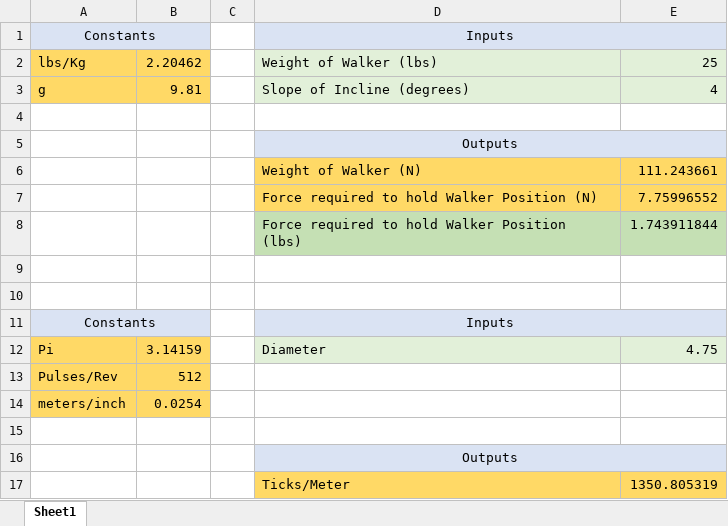
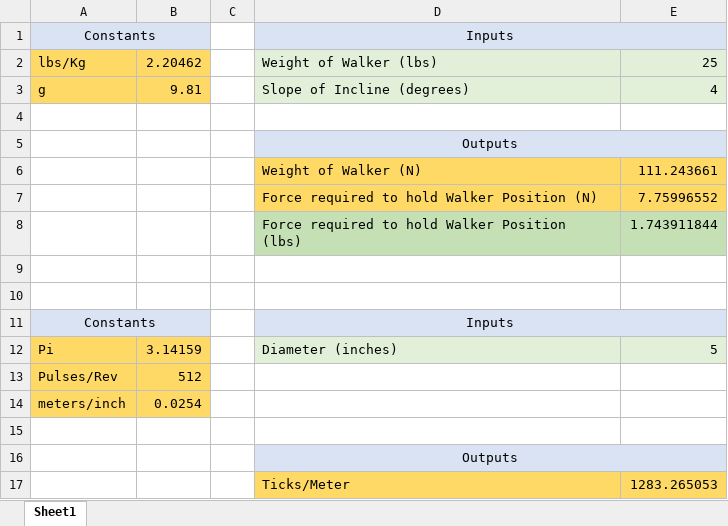
Before and after one commit to PG188/ModernMobility, an Excel workbook: Documents/00_Other/MiscCalcs.xlsx, sheet Sheet1, drawn as a sheet; values as stored, in another font and other column widths than the file's, no borders; the diff names each change by its address in the sheet, - before the commit and + after, or states it on an @@ line.

Commit message:
recalculated ticks per meter because of new wheel tread

```diff
--- a/Documents/00_Other/MiscCalcs.xlsx (sheet Sheet1)
+++ b/Documents/00_Other/MiscCalcs.xlsx (sheet Sheet1)
-D12: Diameter
+D12: Diameter (inches)
-E12: 4.75
+E12: 5
-E17: 1350.805319
+E17: 1283.265053
```
